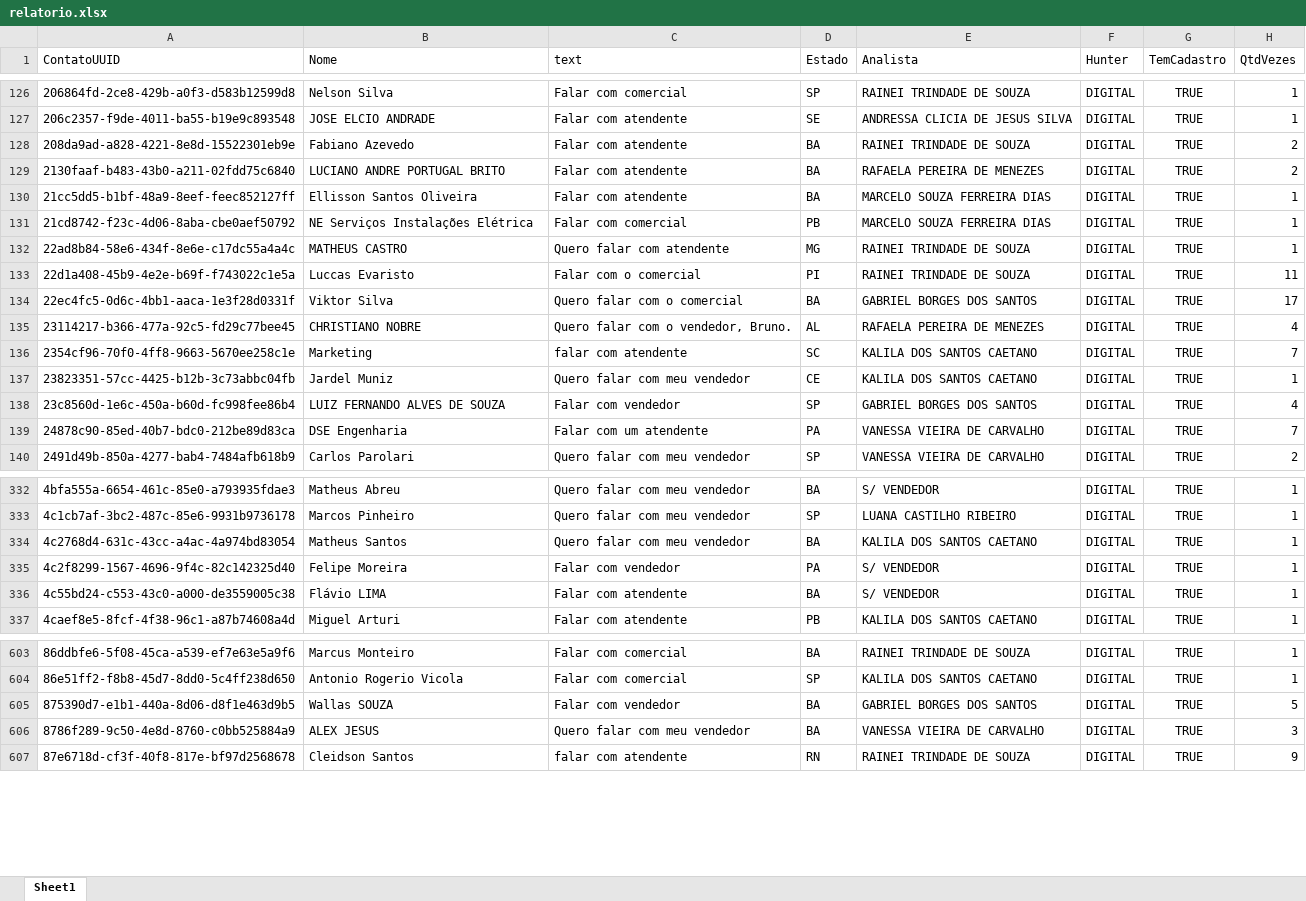
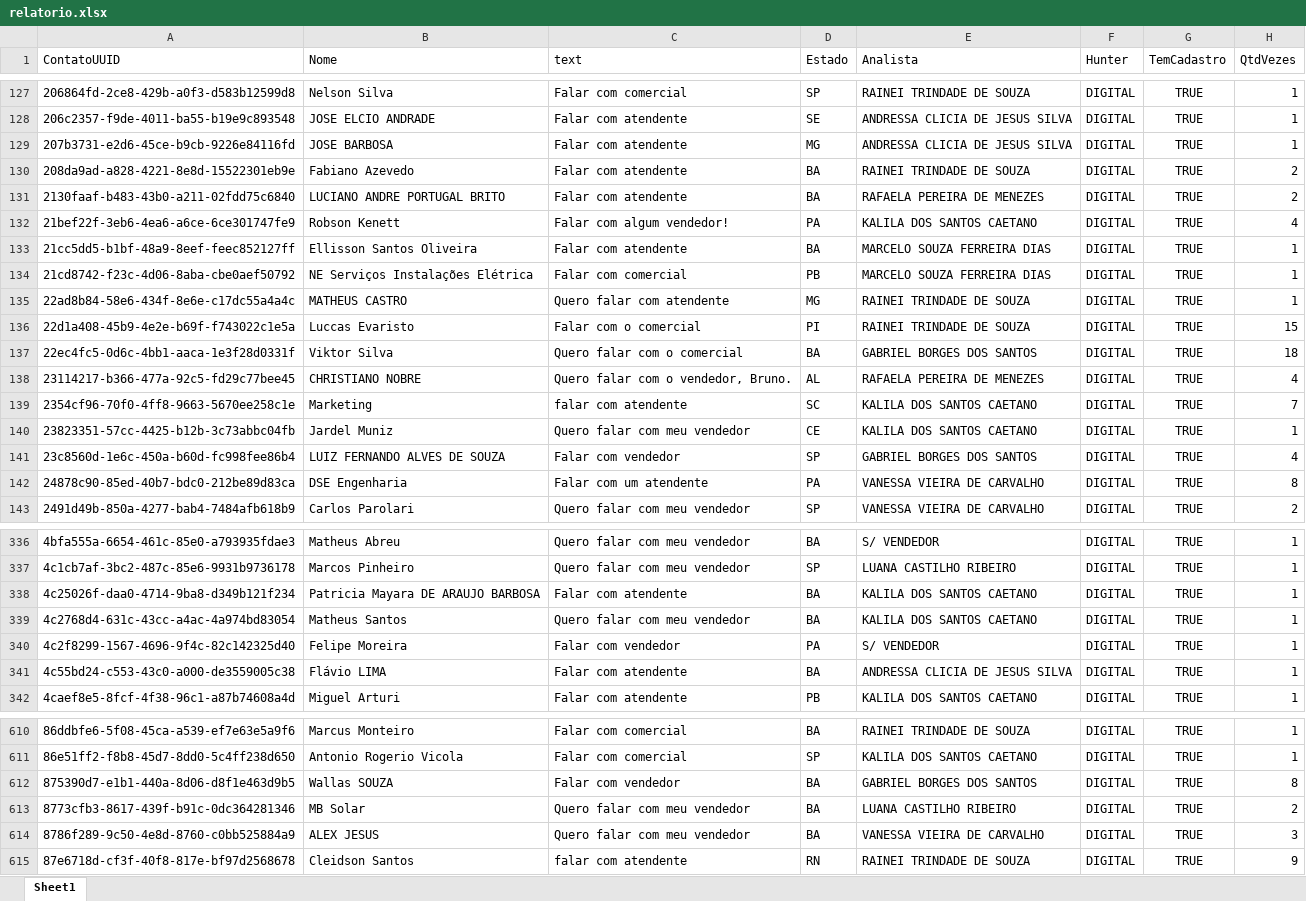
Before and after one commit to Marketing-Amara/weni-relatorio, an Excel workbook: output/relatorio.xlsx, sheet Sheet1, drawn as a sheet; only a part is shown, gaps mark what is left out; values as stored, in another font and other column widths than the file's, no borders; addresses are those after the commit; the diff covers the shown part only; the diff names each change by its address in the sheet, - before the commit and + after, or states it on an @@ line.

```diff
--- a/output/relatorio.xlsx (sheet Sheet1)
+++ b/output/relatorio.xlsx (sheet Sheet1)
+row 129: 207b3731-e2d6-45ce-b9cb-9226e84116fd | JOSE BARBOSA | Falar com atendente | MG | ANDRESSA CLICIA DE JESUS SILVA | DIGITAL | TRUE | 1
+row 132: 21bef22f-3eb6-4ea6-a6ce-6ce301747fe9 | Robson Kenett | Falar com algum vendedor! | PA | KALILA DOS SANTOS CAETANO | DIGITAL | TRUE | 4
-H136 (QtdVezes): 11
+H136 (QtdVezes): 15
-H137 (QtdVezes): 17
+H137 (QtdVezes): 18
-H142 (QtdVezes): 7
+H142 (QtdVezes): 8
+row 338: 4c25026f-daa0-4714-9ba8-d349b121f234 | Patricia Mayara DE ARAUJO BARBOSA | Falar com atendente | BA | KALILA DOS SANTOS CAETANO | DIGITAL | TRUE | 1
-E341 (Analista): S/ VENDEDOR
+E341 (Analista): ANDRESSA CLICIA DE JESUS SILVA
-H612 (QtdVezes): 5
+H612 (QtdVezes): 8
+row 613: 8773cfb3-8617-439f-b91c-0dc364281346 | MB Solar | Quero falar com meu vendedor | BA | LUANA CASTILHO RIBEIRO | DIGITAL | TRUE | 2
```
Also changed, not shown: 6 added rows and 18 edited cells elsewhere in this sheet.
